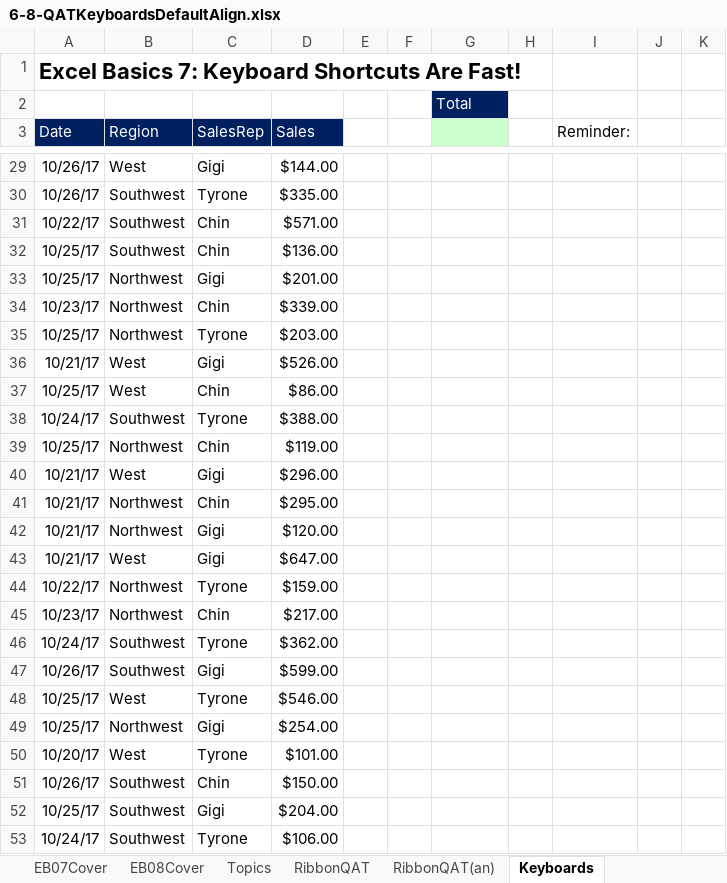
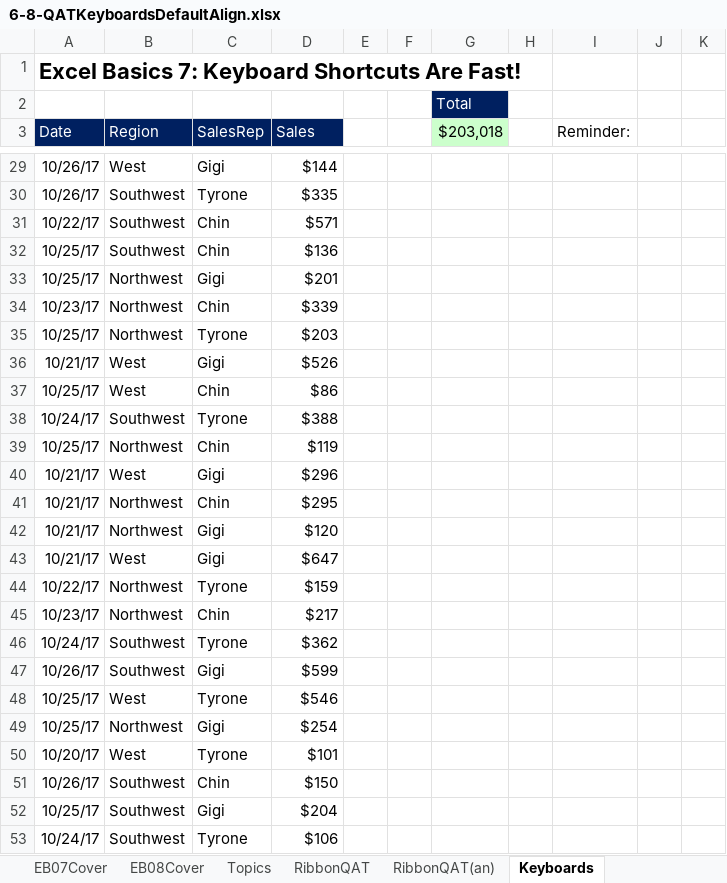
Before and after one commit to BirunSID/Learning-Log, an Excel workbook: 3_Projects_and_Labs/2_MS_Excel/1_ExcelIsfu_lab/6-8-QATKeyboardsDefaultAlign.xlsx, sheet Keyboards, drawn as a sheet; only a part is shown, gaps mark what is left out; values as stored, in another font and other column widths than the file's, no borders; the diff covers the shown part only; the diff names each change by its address in the sheet, - before the commit and + after, or states it on an @@ line.

```diff
--- a/3_Projects_and_Labs/2_MS_Excel/1_ExcelIsfu_lab/6-8-QATKeyboardsDefaultAlign.xlsx (sheet Keyboards)
+++ b/3_Projects_and_Labs/2_MS_Excel/1_ExcelIsfu_lab/6-8-QATKeyboardsDefaultAlign.xlsx (sheet Keyboards)
-G3: (empty)
+G3: $203,018
-D29 (Sales): $144.00
+D29 (Sales): $144
-D30 (Sales): $335.00
+D30 (Sales): $335
-D31 (Sales): $571.00
+D31 (Sales): $571
-D32 (Sales): $136.00
+D32 (Sales): $136
-D33 (Sales): $201.00
+D33 (Sales): $201
-D34 (Sales): $339.00
+D34 (Sales): $339
-D35 (Sales): $203.00
+D35 (Sales): $203
-D36 (Sales): $526.00
+D36 (Sales): $526
-D37 (Sales): $86.00
+D37 (Sales): $86
-D38 (Sales): $388.00
+D38 (Sales): $388
-D39 (Sales): $119.00
+D39 (Sales): $119
-D40 (Sales): $296.00
+D40 (Sales): $296
-D41 (Sales): $295.00
+D41 (Sales): $295
-D42 (Sales): $120.00
+D42 (Sales): $120
-D43 (Sales): $647.00
+D43 (Sales): $647
-D44 (Sales): $159.00
+D44 (Sales): $159
-D45 (Sales): $217.00
+D45 (Sales): $217
-D46 (Sales): $362.00
+D46 (Sales): $362
-D47 (Sales): $599.00
+D47 (Sales): $599
-D48 (Sales): $546.00
+D48 (Sales): $546
-D49 (Sales): $254.00
+D49 (Sales): $254
-D50 (Sales): $101.00
+D50 (Sales): $101
-D51 (Sales): $150.00
+D51 (Sales): $150
-D52 (Sales): $204.00
+D52 (Sales): $204
-D53 (Sales): $106.00
+D53 (Sales): $106
```
Also changed, not shown: 563 edited cells elsewhere in this sheet, sheet Default Alignment, charts or pictures, 3_Projects_and_Labs/2_MS_Excel/1_ExcelIsfu_lab/3_CountingAddingWithCriteria.xlsx, 21 other files.
